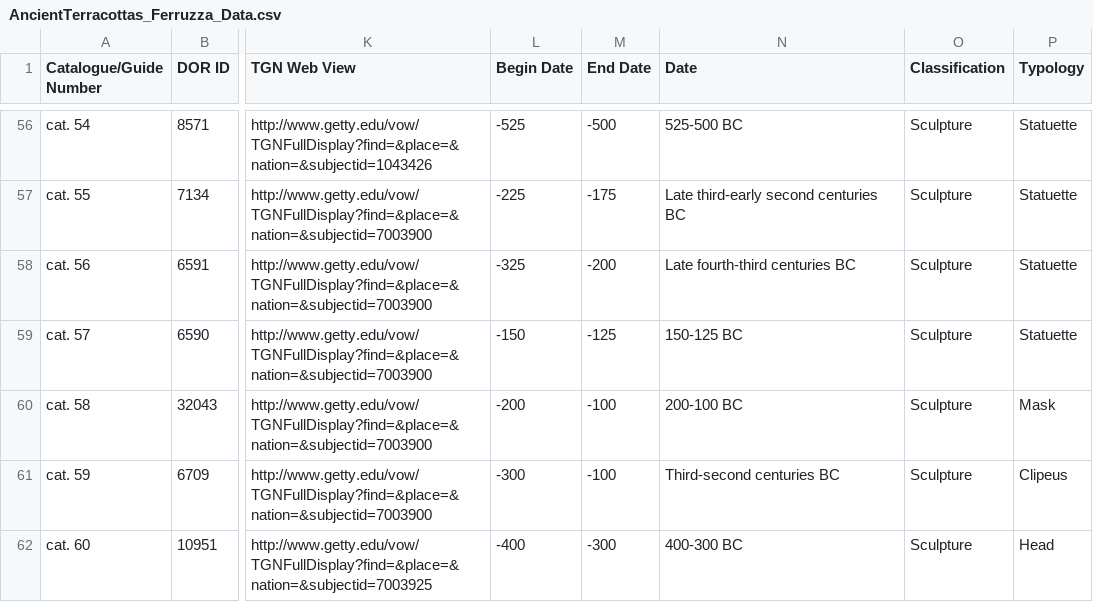
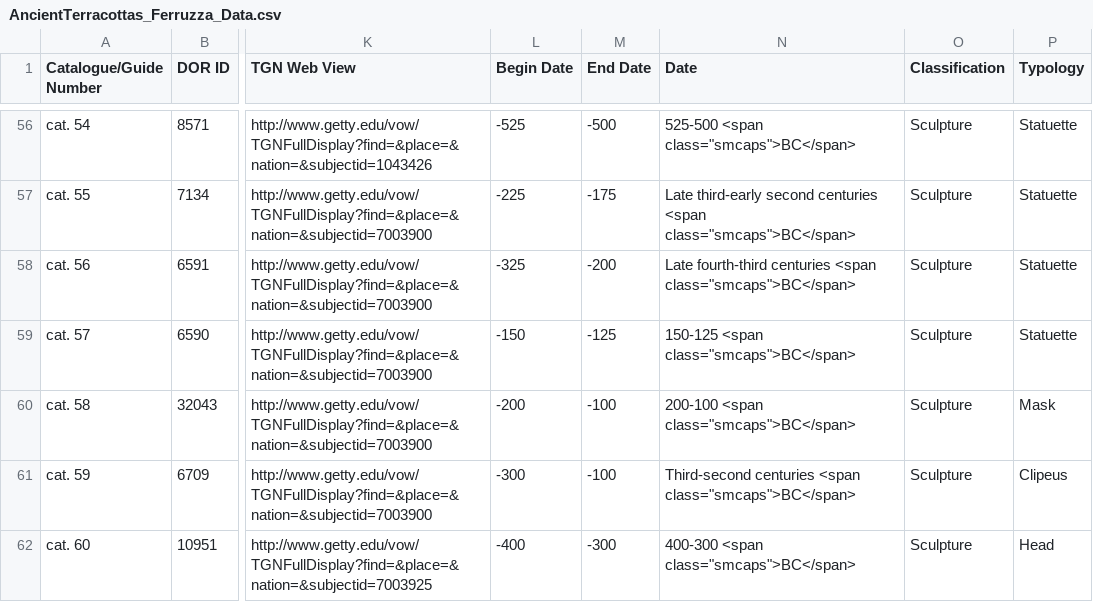
Before and after one commit to thegetty/terracottas, a CSV file: source/assets/downloads/AncientTerracottas_Ferruzza_Data.csv, drawn as a sheet; only a part is shown, gaps mark what is left out; the diff covers the shown part only; the diff names each change by its address in the sheet, - before the commit and + after, or states it on an @@ line.

```diff
--- a/source/assets/downloads/AncientTerracottas_Ferruzza_Data.csv
+++ b/source/assets/downloads/AncientTerracottas_Ferruzza_Data.csv
-N56 (Date): 525-500 BC
+N56 (Date): 525-500 <span class="smcaps">BC</span>
-N57 (Date): …second centuries BC
+N57 (Date): …second centuries <span class="smcaps">BC</span>
-N58 (Date): Late fourth-third centuries BC
+N58 (Date): Late fourth-third centuries <span class="smcaps">BC</span>
-N59 (Date): 150-125 BC
+N59 (Date): 150-125 <span class="smcaps">BC</span>
-N60 (Date): 200-100 BC
+N60 (Date): 200-100 <span class="smcaps">BC</span>
-N61 (Date): Third-second centuries BC
+N61 (Date): Third-second centuries <span class="smcaps">BC</span>
-N62 (Date): 400-300 BC
+N62 (Date): 400-300 <span class="smcaps">BC</span>
```
Also changed, not shown: 54 edited cells elsewhere in this file, 31 other files.
